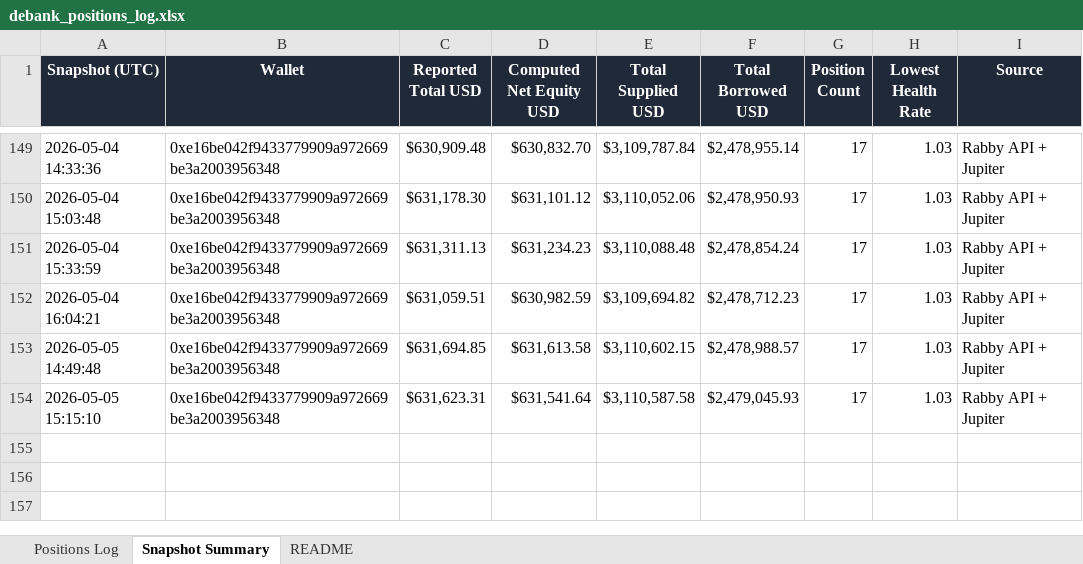
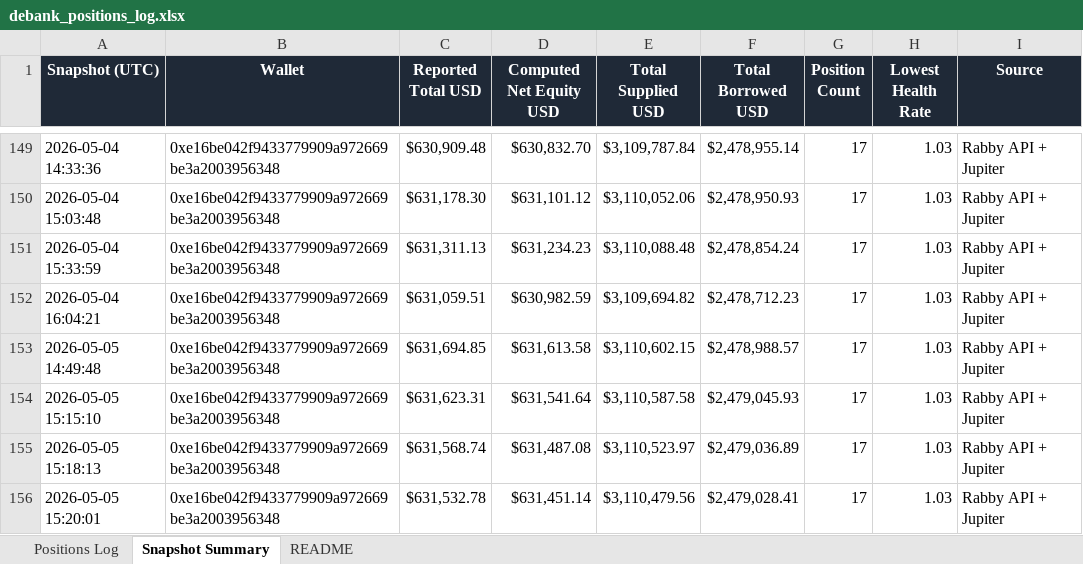
Before and after one commit to crypto-dashboard-777/defi-dashboard, an Excel workbook: outputs/debank_positions_log.xlsx, sheet Snapshot Summary, drawn as a sheet; only a part is shown, gaps mark what is left out; values as stored, in another font and other column widths than the file's, no borders; the diff names each change by its address in the sheet, - before the commit and + after, or states it on an @@ line.

```diff
--- a/outputs/debank_positions_log.xlsx (sheet Snapshot Summary)
+++ b/outputs/debank_positions_log.xlsx (sheet Snapshot Summary)
+row 155: 2026-05-05 15:18:13 | 0xe16be042f9433779909a972669be3a2003956348 | $631,568.74 | $631,487.08 | $3,110,523.97 | $2,479,036.89 | 17 | 1.03 | Rabby API + Jupiter
+row 156: 2026-05-05 15:20:01 | 0xe16be042f9433779909a972669be3a2003956348 | $631,532.78 | $631,451.14 | $3,110,479.56 | $2,479,028.41 | 17 | 1.03 | Rabby API + Jupiter
```
Also changed, not shown: sheet Positions Log, 7 other files.
